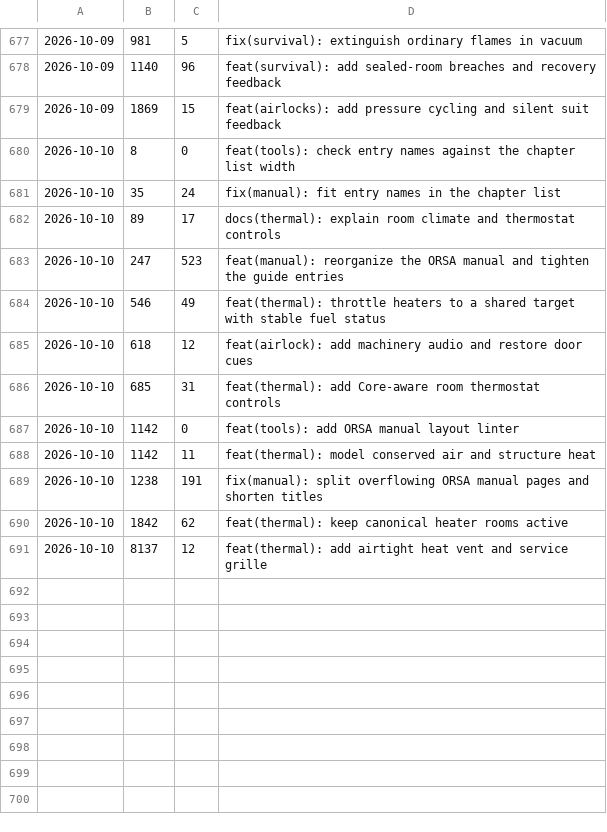
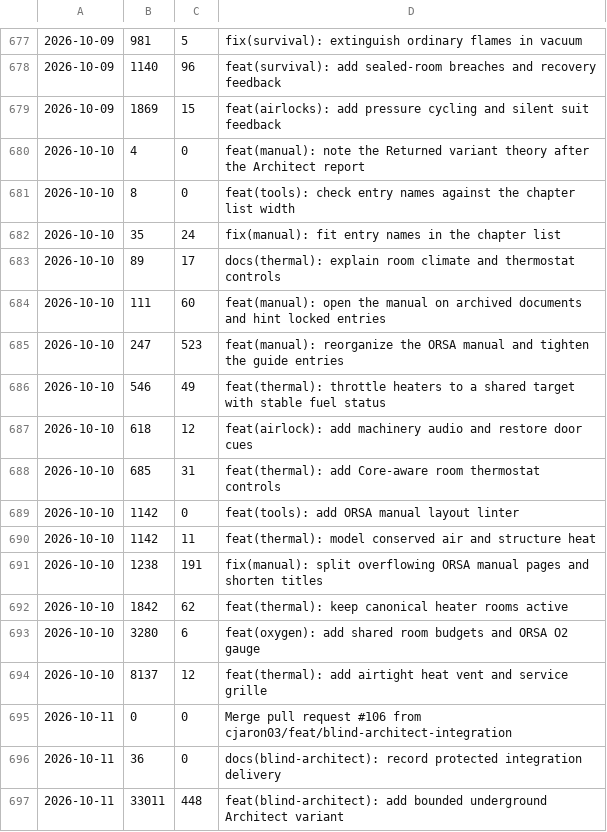
Before and after one commit to cjaron03/frozen-dawn-journal, a TSV file: pipeline/data/commits.tsv, drawn as a sheet; only a part is shown, gaps mark what is left out; the diff names each change by its address in the sheet, - before the commit and + after, or states it on an @@ line.

```diff
--- a/pipeline/data/commits.tsv
+++ b/pipeline/data/commits.tsv
+row 680: 2026-10-10 | 4 | 0 | feat(manual): note the Returned variant theory after the Architect report
+row 684: 2026-10-10 | 111 | 60 | feat(manual): open the manual on archived documents and hint locked entries
+row 693: 2026-10-10 | 3280 | 6 | feat(oxygen): add shared room budgets and ORSA O2 gauge
+row 695: 2026-10-11 | 0 | 0 | Merge pull request #106 from cjaron03/feat/blind-architect-integration
+row 696: 2026-10-11 | 36 | 0 | docs(blind-architect): record protected integration delivery
+row 697: 2026-10-11 | 33011 | 448 | feat(blind-architect): add bounded underground Architect variant
```
Also changed, not shown: 1 other file.
